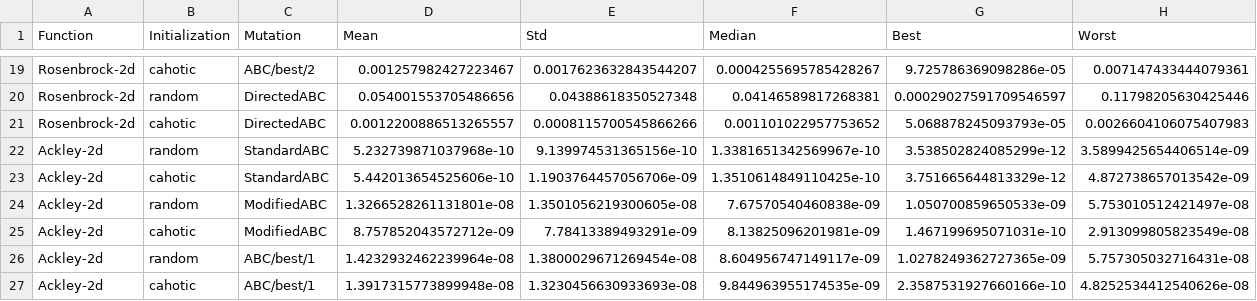
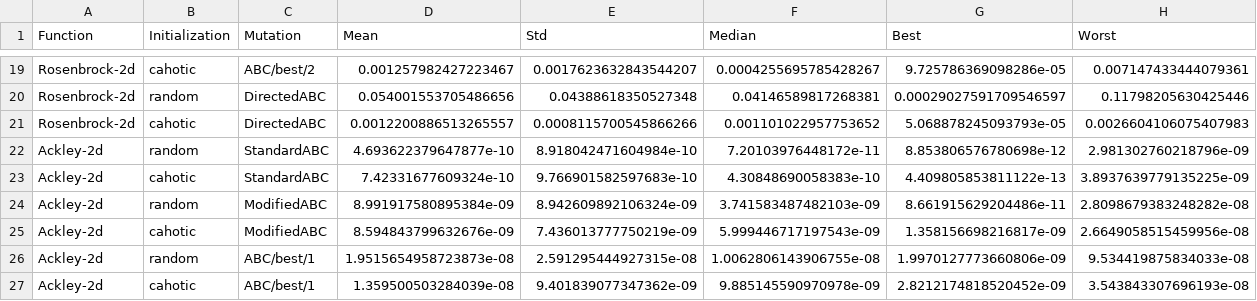
Before and after one commit to giuliofantuzzi/BeeOptimal, a CSV file: analysis/simulations/opt_report_stats_stagnation.csv, drawn as a sheet; only a part is shown, gaps mark what is left out; the diff covers the shown part only.

```diff
--- a/analysis/simulations/opt_report_stats_stagnation.csv
+++ b/analysis/simulations/opt_report_stats_stagnation.csv
@@ -21,7 +21,7 @@ Rosenbrock-2d,random,DirectedABC,0.054001553705486656,0.04388618350527348,0.0414
 Rosenbrock-2d,cahotic,DirectedABC,0.0012200886513265557,0.0008115700545866266,0.001101022957753652,5.068878245093793e-05,0.0026604106075407983
-Ackley-2d,random,StandardABC,5.232739871037968e-10,9.139974531365156e-10,1.3381651342569967e-10,3.538502824085299e-12,3.5899425654406514e-09
-Ackley-2d,cahotic,StandardABC,5.442013654525606e-10,1.1903764457056706e-09,1.3510614849110425e-10,3.751665644813329e-12,4.872738657013542e-09
-Ackley-2d,random,ModifiedABC,1.3266528261131801e-08,1.3501056219300605e-08,7.67570540460838e-09,1.050700859650533e-09,5.753010512421497e-08
-Ackley-2d,cahotic,ModifiedABC,8.757852043572712e-09,7.78413389493291e-09,8.13825096201981e-09,1.467199695071031e-10,2.913099805823549e-08
-Ackley-2d,random,ABC/best/1,1.4232932462239964e-08,1.3800029671269454e-08,8.604956747149117e-09,1.0278249362727365e-09,5.757305032716431e-08
-Ackley-2d,cahotic,ABC/best/1,1.3917315773899948e-08,1.3230456630933693e-08,9.844963955174535e-09,2.3587531927660166e-10,4.8252534412540626e-08
+Ackley-2d,random,StandardABC,4.693622379647877e-10,8.918042471604984e-10,7.20103976448172e-11,8.853806576780698e-12,2.981302760218796e-09
+Ackley-2d,cahotic,StandardABC,7.42331677609324e-10,9.766901582597683e-10,4.30848690058383e-10,4.409805853811122e-13,3.8937639779135225e-09
+Ackley-2d,random,ModifiedABC,8.991917580895384e-09,8.942609892106324e-09,3.741583487482103e-09,8.661915629204486e-11,2.8098679383248282e-08
+Ackley-2d,cahotic,ModifiedABC,8.594843799632676e-09,7.436013777750219e-09,5.999446717197543e-09,1.358156698216817e-09,2.6649058515459956e-08
+Ackley-2d,random,ABC/best/1,1.9515654958723873e-08,2.591295444927315e-08,1.0062806143906755e-08,1.9970127773660806e-09,9.534419875834033e-08
+Ackley-2d,cahotic,ABC/best/1,1.359500503284039e-08,9.401839077347362e-09,9.885145590970978e-09,2.8212174818520452e-09,3.543843307696193e-08
```
Also changed, not shown: 120 edited cells elsewhere in this file, analysis/simulations/diversity_report.csv, analysis/simulations/opt_report_full_stagnation.csv, 52 other files.
